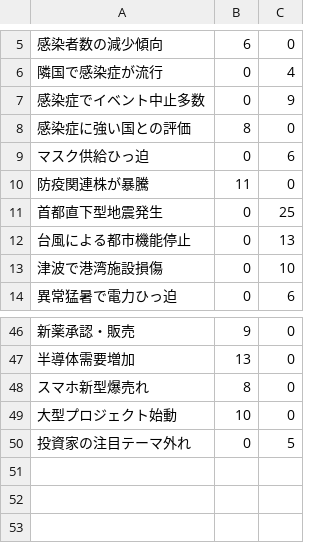
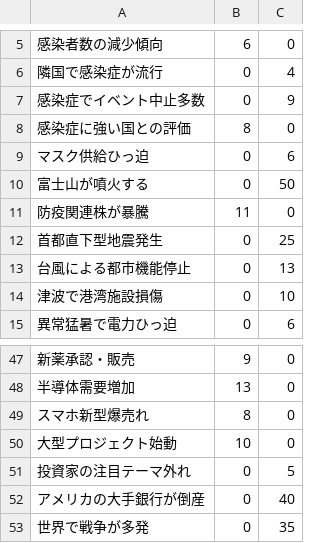
Before and after one commit to sin-45/trading-games, a CSV file: event_list.csv, drawn as a sheet; only a part is shown, gaps mark what is left out; the diff names each change by its address in the sheet, - before the commit and + after, or states it on an @@ line.

Commit message:
イベント情報の追加

```diff
--- a/event_list.csv
+++ b/event_list.csv
+row 10: 富士山が噴火する | 0 | 50
+row 52: アメリカの大手銀行が倒産 | 0 | 40
+row 53: 世界で戦争が多発 | 0 | 35
```
